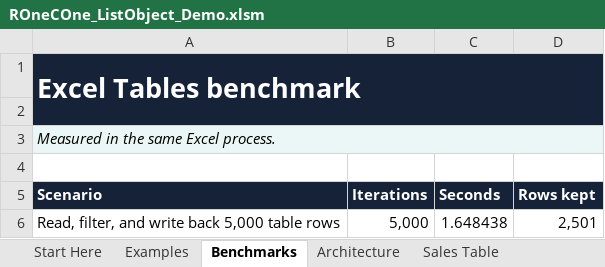
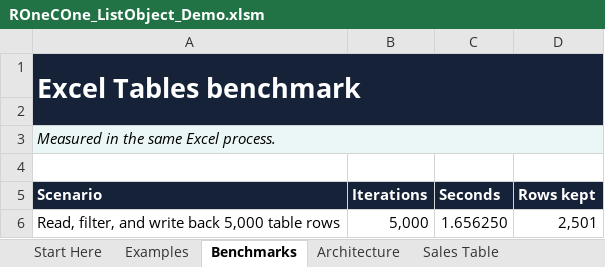
Before and after one commit to WilliamSmithEdward/ROneCOne, an Excel workbook: demo/ROneCOne_ListObject_Demo.xlsm, sheet Benchmarks, drawn as a sheet; values as stored, in another font and other column widths than the file's, no borders; the diff names each change by its address in the sheet, - before the commit and + after, or states it on an @@ line.

```diff
--- a/demo/ROneCOne_ListObject_Demo.xlsm (sheet Benchmarks)
+++ b/demo/ROneCOne_ListObject_Demo.xlsm (sheet Benchmarks)
-C6 (Seconds): 1.648438
+C6 (Seconds): 1.656250
```
Also changed, not shown: sheet Start Here, demo/ROneCOne_Collections_Demo.xlsm, demo/ROneCOne_Exceptions_Demo.xlsm, 15 other files.
